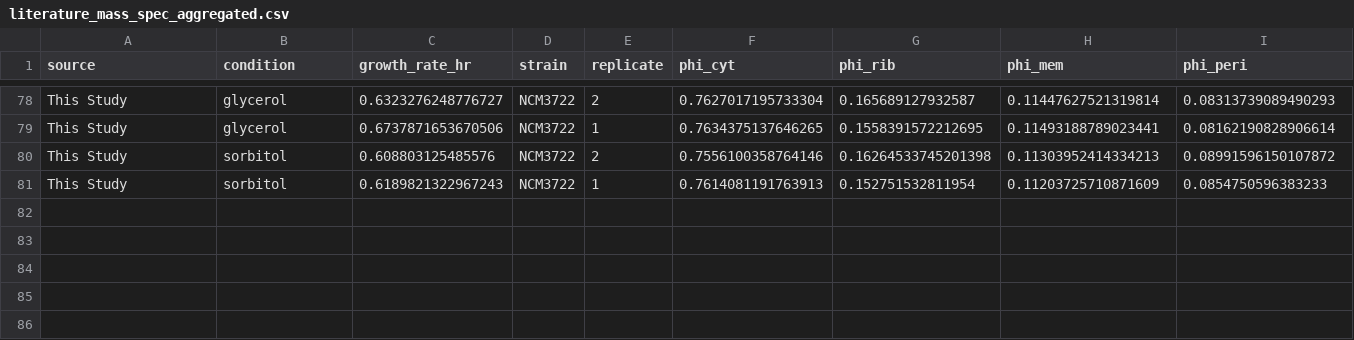
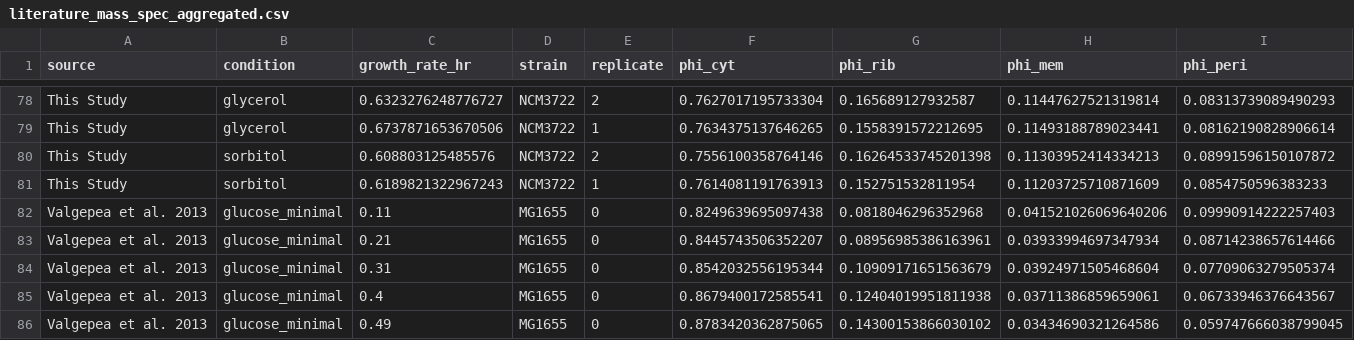
Before and after one commit to cremerlab/density_maintenance, a CSV file: data/collated/literature_mass_spec_aggregated.csv, drawn as a sheet; only a part is shown, gaps mark what is left out.

```diff
--- a/data/collated/literature_mass_spec_aggregated.csv
+++ b/data/collated/literature_mass_spec_aggregated.csv
@@ -81 +81,6 @@ This Study,sorbitol,0.608803125485576,NCM3722,2,0.7556100358764146,0.16264533745
 This Study,sorbitol,0.6189821322967243,NCM3722,1,0.7614081191763913,0.152751532811954,0.11203725710871609,0.0854750596383233
+Valgepea et al. 2013,glucose_minimal,0.11,MG1655,0,0.8249639695097438,0.0818046296352968,0.041521026069640206,0.09990914222257403
+Valgepea et al. 2013,glucose_minimal,0.21,MG1655,0,0.8445743506352207,0.08956985386163961,0.03933994697347934,0.08714238657614466
+Valgepea et al. 2013,glucose_minimal,0.31,MG1655,0,0.8542032556195344,0.10909171651563679,0.03924971505468604,0.07709063279505374
+Valgepea et al. 2013,glucose_minimal,0.4,MG1655,0,0.8679400172585541,0.12404019951811938,0.03711386859659061,0.06733946376643567
+Valgepea et al. 2013,glucose_minimal,0.49,MG1655,0,0.8783420362875065,0.14300153866030102,0.03434690321264586,0.059747666038799045
```
Also changed, not shown: code/analysis/output/phi_rib_scaling_fits_summary.csv, code/analysis/output/size_relation_fits_summary.csv, 14 other files.
